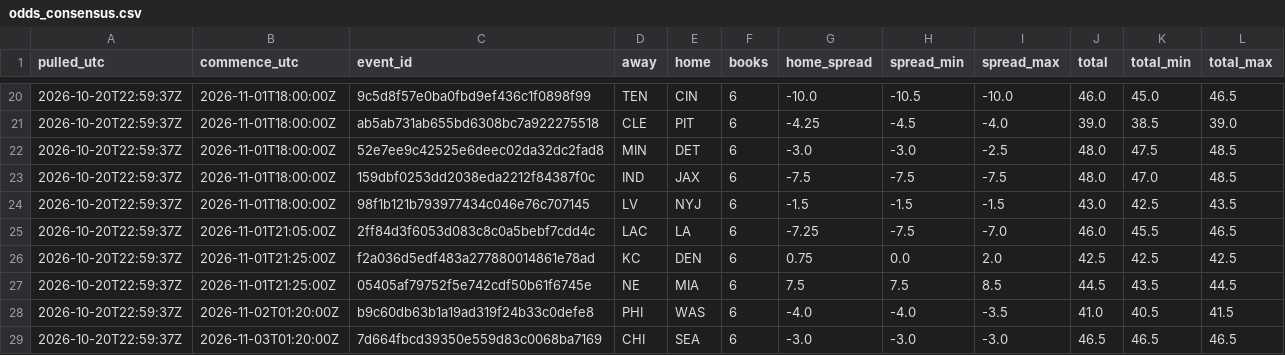
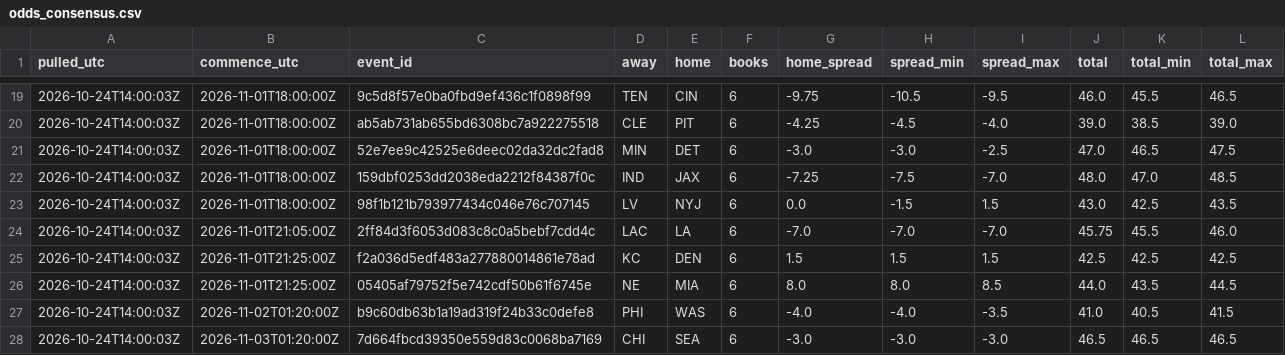
Before and after one commit to stevopotpie/gridline, a CSV file: odds/odds_consensus.csv, drawn as a sheet; only a part is shown, gaps mark what is left out; the diff covers the shown part only.

```diff
--- a/odds/odds_consensus.csv
+++ b/odds/odds_consensus.csv
@@ -20,10 +19,10 @@ pulled_utc,commence_utc,event_id,away,home,books,home_spread,spread_min,spread_m
-2026-10-20T22:59:37Z,2026-11-01T18:00:00Z,9c5d8f57e0ba0fbd9ef436c1f0898f99,TEN,CIN,6,-10.0,-10.5,-10.0,46.0,45.0,46.5
-2026-10-20T22:59:37Z,2026-11-01T18:00:00Z,ab5ab731ab655bd6308bc7a922275518,CLE,PIT,6,-4.25,-4.5,-4.0,39.0,38.5,39.0
-2026-10-20T22:59:37Z,2026-11-01T18:00:00Z,52e7ee9c42525e6deec02da32dc2fad8,MIN,DET,6,-3.0,-3.0,-2.5,48.0,47.5,48.5
-2026-10-20T22:59:37Z,2026-11-01T18:00:00Z,159dbf0253dd2038eda2212f84387f0c,IND,JAX,6,-7.5,-7.5,-7.5,48.0,47.0,48.5
-2026-10-20T22:59:37Z,2026-11-01T18:00:00Z,98f1b121b793977434c046e76c707145,LV,NYJ,6,-1.5,-1.5,-1.5,43.0,42.5,43.5
-2026-10-20T22:59:37Z,2026-11-01T21:05:00Z,2ff84d3f6053d083c8c0a5bebf7cdd4c,LAC,LA,6,-7.25,-7.5,-7.0,46.0,45.5,46.5
-2026-10-20T22:59:37Z,2026-11-01T21:25:00Z,f2a036d5edf483a277880014861e78ad,KC,DEN,6,0.75,0.0,2.0,42.5,42.5,42.5
-2026-10-20T22:59:37Z,2026-11-01T21:25:00Z,05405af79752f5e742cdf50b61f6745e,NE,MIA,6,7.5,7.5,8.5,44.5,43.5,44.5
-2026-10-20T22:59:37Z,2026-11-02T01:20:00Z,b9c60db63b1a19ad319f24b33c0defe8,PHI,WAS,6,-4.0,-4.0,-3.5,41.0,40.5,41.5
-2026-10-20T22:59:37Z,2026-11-03T01:20:00Z,7d664fbcd39350e559d83c0068ba7169,CHI,SEA,6,-3.0,-3.0,-3.0,46.5,46.5,46.5
+2026-10-24T14:00:03Z,2026-11-01T18:00:00Z,9c5d8f57e0ba0fbd9ef436c1f0898f99,TEN,CIN,6,-9.75,-10.5,-9.5,46.0,45.5,46.5
+2026-10-24T14:00:03Z,2026-11-01T18:00:00Z,ab5ab731ab655bd6308bc7a922275518,CLE,PIT,6,-4.25,-4.5,-4.0,39.0,38.5,39.0
+2026-10-24T14:00:03Z,2026-11-01T18:00:00Z,52e7ee9c42525e6deec02da32dc2fad8,MIN,DET,6,-3.0,-3.0,-2.5,47.0,46.5,47.5
+2026-10-24T14:00:03Z,2026-11-01T18:00:00Z,159dbf0253dd2038eda2212f84387f0c,IND,JAX,6,-7.25,-7.5,-7.0,48.0,47.0,48.5
+2026-10-24T14:00:03Z,2026-11-01T18:00:00Z,98f1b121b793977434c046e76c707145,LV,NYJ,6,0.0,-1.5,1.5,43.0,42.5,43.5
+2026-10-24T14:00:03Z,2026-11-01T21:05:00Z,2ff84d3f6053d083c8c0a5bebf7cdd4c,LAC,LA,6,-7.0,-7.0,-7.0,45.75,45.5,46.0
+2026-10-24T14:00:03Z,2026-11-01T21:25:00Z,f2a036d5edf483a277880014861e78ad,KC,DEN,6,1.5,1.5,1.5,42.5,42.5,42.5
+2026-10-24T14:00:03Z,2026-11-01T21:25:00Z,05405af79752f5e742cdf50b61f6745e,NE,MIA,6,8.0,8.0,8.5,44.0,43.5,44.5
+2026-10-24T14:00:03Z,2026-11-02T01:20:00Z,b9c60db63b1a19ad319f24b33c0defe8,PHI,WAS,6,-4.0,-4.0,-3.5,41.0,40.5,41.5
+2026-10-24T14:00:03Z,2026-11-03T01:20:00Z,7d664fbcd39350e559d83c0068ba7169,CHI,SEA,6,-3.0,-3.0,-3.0,46.5,46.5,46.5
```
Also changed, not shown: 1 removed row and 88 edited cells elsewhere in this file, odds/odds_latest.csv, 1 other file.
